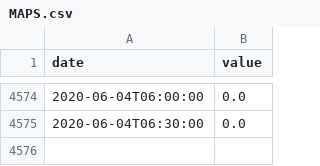
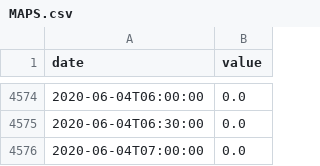
Before and after one commit to bugsburny2/covidbe-opendata, a CSV file: static/csv/traffic/GB/MAPS.csv, drawn as a sheet; only a part is shown, gaps mark what is left out; the diff names each change by its address in the sheet, - before the commit and + after, or states it on an @@ line.

```diff
--- a/static/csv/traffic/GB/MAPS.csv
+++ b/static/csv/traffic/GB/MAPS.csv
+row 4576: 2020-06-04T07:00:00 | 0.0
```
Also changed, not shown: 1 other file.
